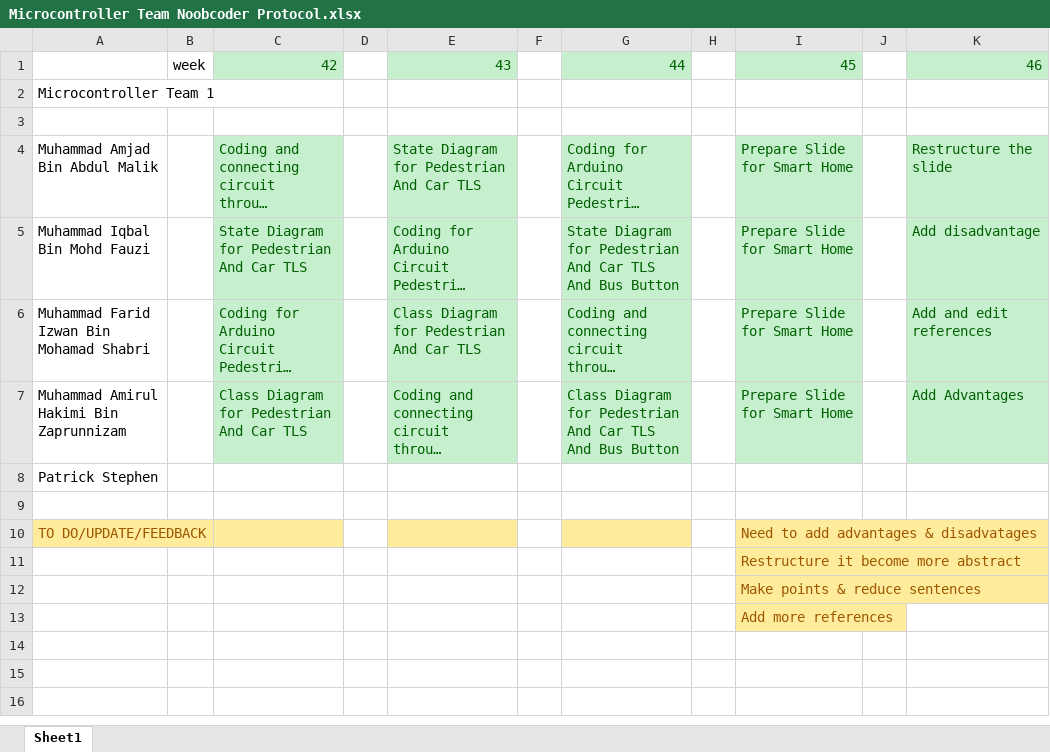
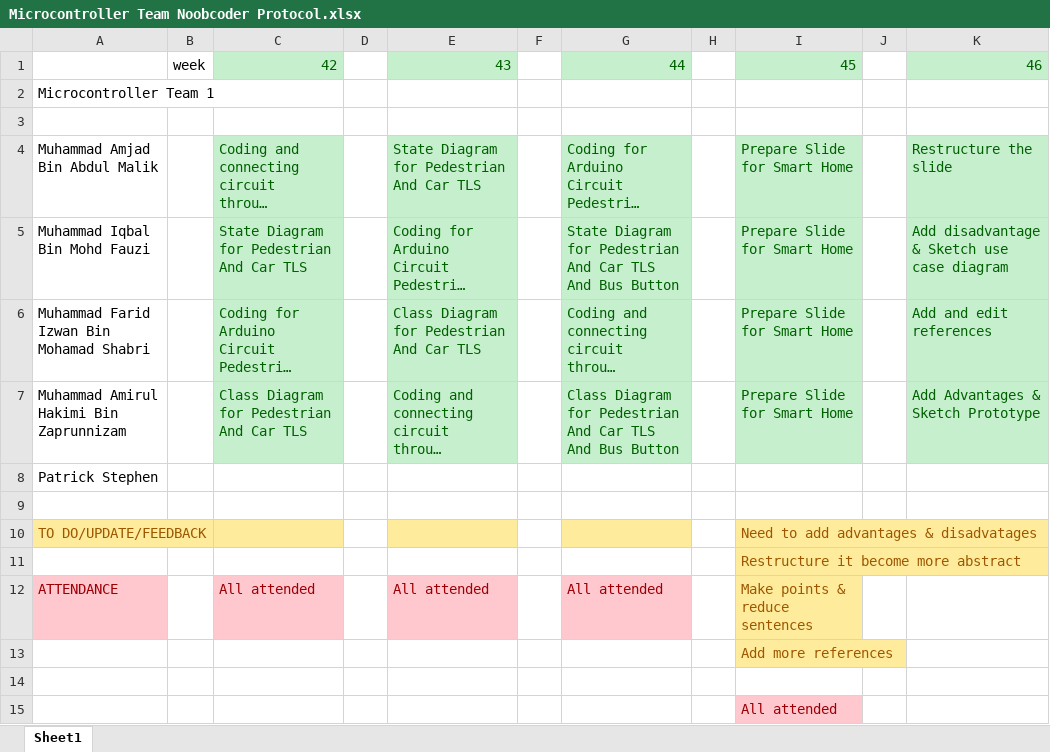
Before and after one commit to Microcontroller-Team-1/winter20-21, an Excel workbook: Microcontroller Team Noobcoder Protocol.xlsx, sheet Sheet1, drawn as a sheet; long unchanged cells end in …; values as stored, in another font and other column widths than the file's, no borders; removed rows and columns are numbered as before the commit, all else as after; the diff names each change by its address in the sheet, - before the commit and + after, or states it on an @@ line.

Commit message:
Update Microcontroller Team Noobcoder Protocol.xlsx

```diff
--- a/Microcontroller Team Noobcoder Protocol.xlsx (sheet Sheet1)
+++ b/Microcontroller Team Noobcoder Protocol.xlsx (sheet Sheet1)
-K5: Add disadvantage
+K5: Add disadvantage & Sketch use case diagram
-K7: Add Advantages
+K7: Add Advantages & Sketch Prototype
-row 12:  |  |  |  |  |  |  |  | Make points & reduce sentences
+row 12: ATTENDANCE |  | All attended |  | All attended |  | All attended |  | Make points & reduce sentences
+row 14: (empty)
+row 15:  |  |  |  |  |  |  |  | All attended
```
